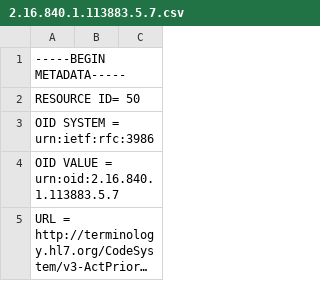
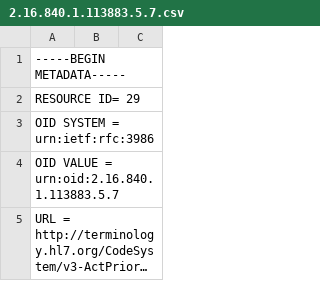
Before and after one commit to vincenzo-ingenito/catalogTest, a CSV file: terminology/csv/2.16.840.1.113883.5.7.csv, drawn as a sheet; only a part is shown; long unchanged cells end in ….

Commit message:
Updating Upsert 2.16.840.1.113883.5.7.csv

```diff
--- a/terminology/csv/2.16.840.1.113883.5.7.csv
+++ b/terminology/csv/2.16.840.1.113883.5.7.csv
@@ -1,3 +1,3 @@
 -----BEGIN METADATA-----
-RESOURCE ID= 50
+RESOURCE ID= 29
 OID SYSTEM = urn:ietf:rfc:3986
```
